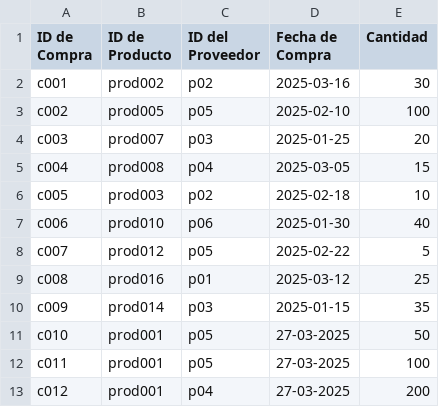
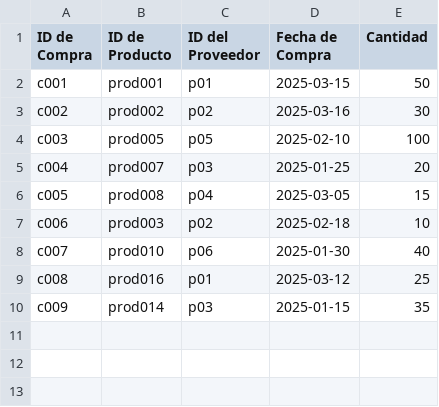
Before and after one commit to Cesar-AC/inven, a CSV file: compras.csv, drawn as a sheet.

```diff
--- a/compras.csv
+++ b/compras.csv
@@ -1,13 +1,10 @@
 ID de Compra, ID de Producto, ID del Proveedor, Fecha de Compra, Cantidad
-c001,prod002,p02,2025-03-16,30
-c002,prod005,p05,2025-02-10,100
-c003,prod007,p03,2025-01-25,20
-c004,prod008,p04,2025-03-05,15
-c005,prod003,p02,2025-02-18,10
-c006,prod010,p06,2025-01-30,40
-c007,prod012,p05,2025-02-22,5
+c001,prod001,p01,2025-03-15,50
+c002,prod002,p02,2025-03-16,30
+c003,prod005,p05,2025-02-10,100
+c004,prod007,p03,2025-01-25,20
+c005,prod008,p04,2025-03-05,15
+c006,prod003,p02,2025-02-18,10
+c007,prod010,p06,2025-01-30,40
 c008,prod016,p01,2025-03-12,25
 c009,prod014,p03,2025-01-15,35
-c010,prod001,p05,27-03-2025,50
-c011,prod001,p05,27-03-2025,100
-c012,prod001,p04,27-03-2025,200
```
Also changed, not shown: productos.csv, ventas.csv, 2 other files.
